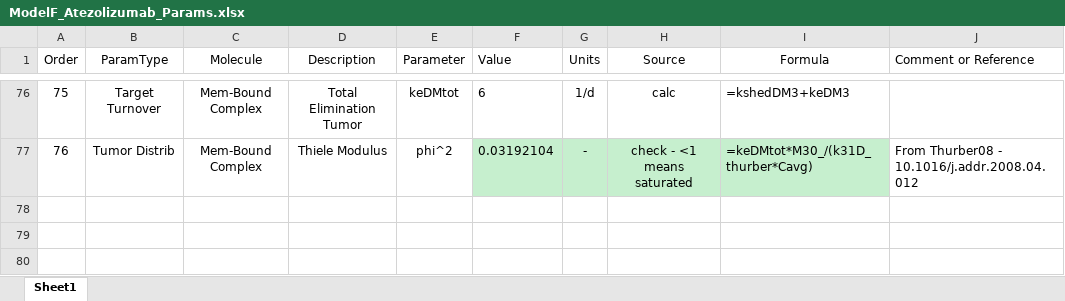
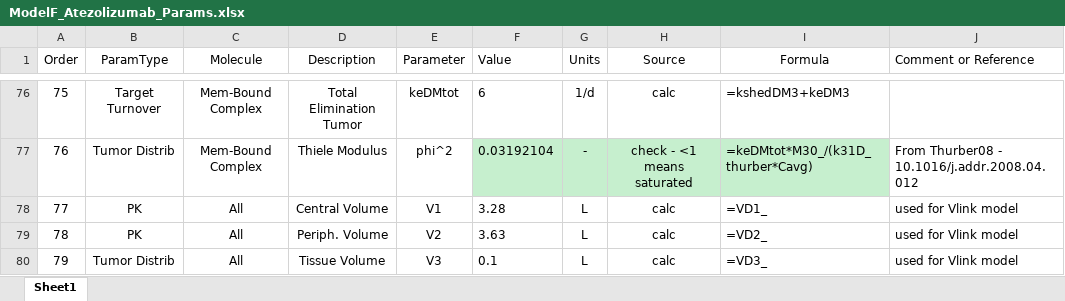
Before and after one commit to iamstein/TumorModeling, an Excel workbook: data/ModelF_Atezolizumab_Params.xlsx, sheet Sheet1, drawn as a sheet; only a part is shown, gaps mark what is left out; values as stored, in another font and other column widths than the file's, no borders; conditional formats and table styles not drawn; the diff names each change by its address in the sheet, - before the commit and + after, or states it on an @@ line.

```diff
--- a/data/ModelF_Atezolizumab_Params.xlsx (sheet Sheet1)
+++ b/data/ModelF_Atezolizumab_Params.xlsx (sheet Sheet1)
+row 78: 77 | PK | All | Central Volume | V1 | 3.28 | L | calc | =VD1_ | used for Vlink model
+row 79: 78 | PK | All | Periph. Volume | V2 | 3.63 | L | calc | =VD2_ | used for Vlink model
+row 80: 79 | Tumor Distrib | All | Tissue Volume | V3 | 0.1 | L | calc | =VD3_ | used for Vlink model
```
Also changed, not shown: data/ModelF_Bevacizumab_Params.xlsx, data/ModelF_Pembrolizumab_Params.xlsx, 9 other files.
